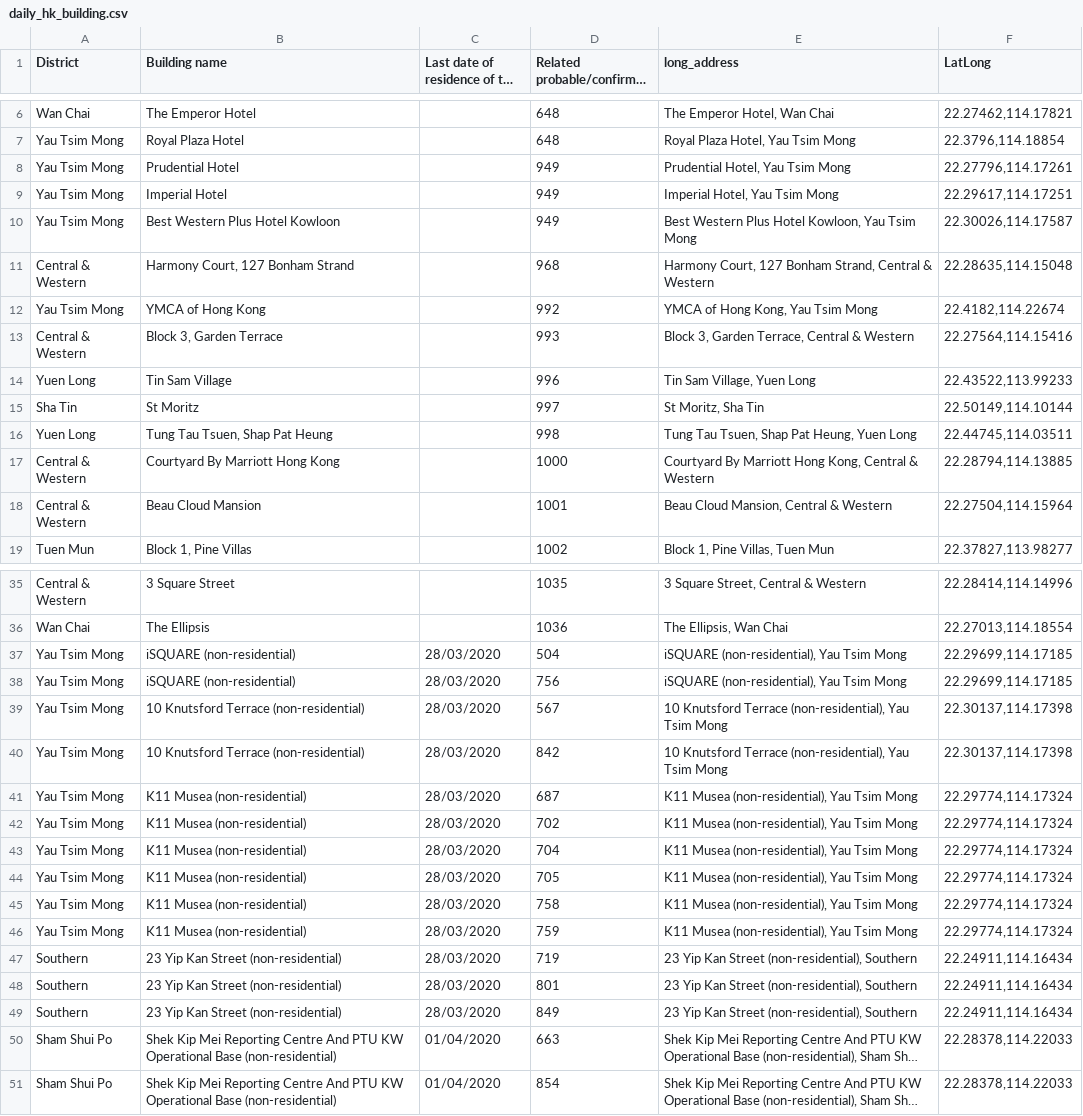
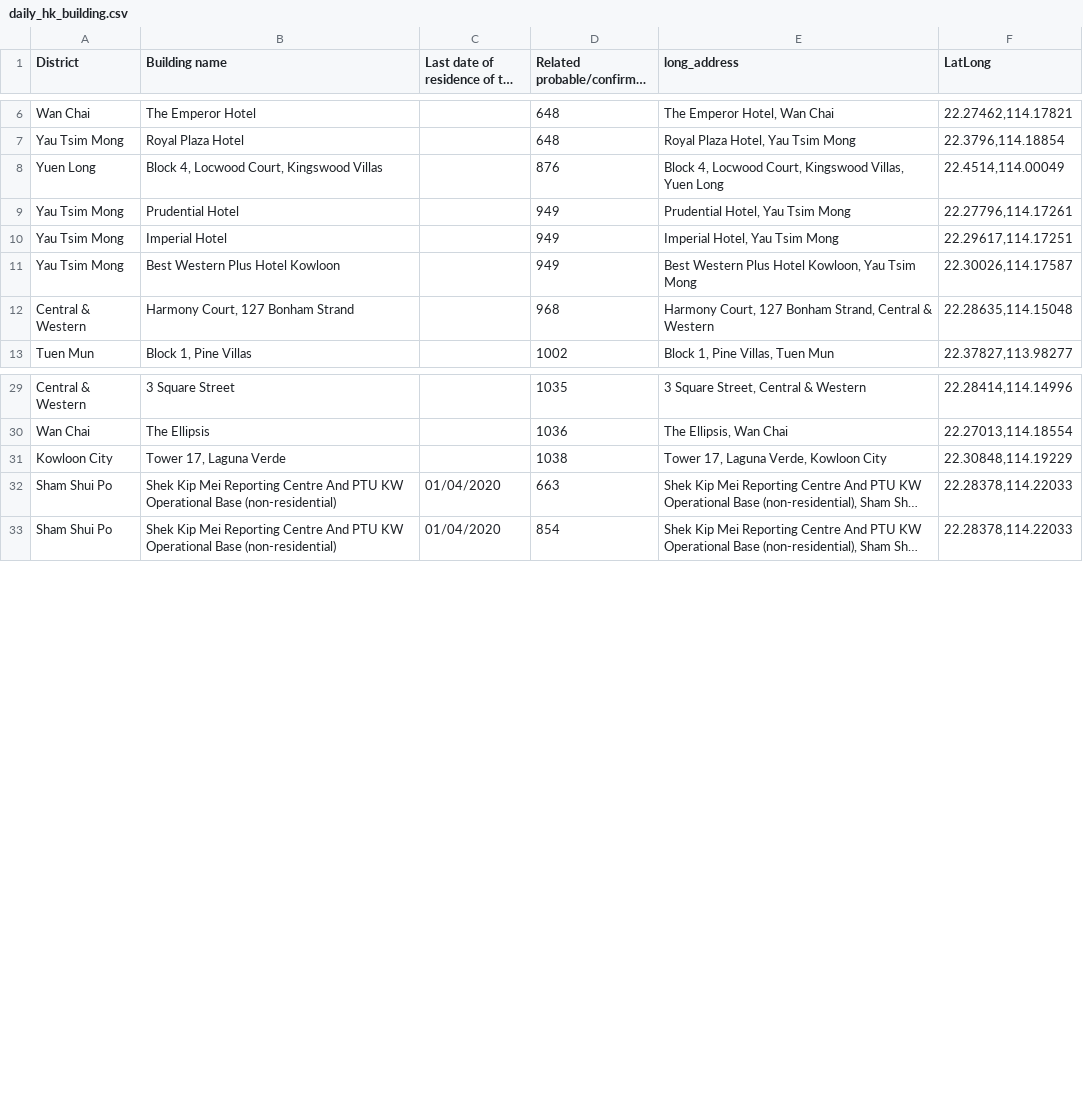
Before and after one commit to jerrypai0809/COVID_19, a CSV file: data/daily_hk_building.csv, drawn as a sheet; only a part is shown, gaps mark what is left out; long unchanged cells end in …; removed rows and columns are numbered as before the commit, all else as after; the diff covers the shown part only; the diff names each change by its address in the sheet, - before the commit and + after, or states it on an @@ line.

Commit message:
daily commit

```diff
--- a/data/daily_hk_building.csv
+++ b/data/daily_hk_building.csv
+row 8: Yuen Long | Block 4, Locwood Court, Kingswood Villas |  | 876 | Block 4, Locwood Court, Kingswood Villas, Yuen Long | 22.4514,114.00049
-row 12: Yau Tsim Mong | YMCA of Hong Kong |  | 992 | YMCA of Hong Kong, Yau Tsim Mong | 22.4182,114.22674
-row 13: Central & Western | Block 3, Garden Terrace |  | 993 | Block 3, Garden Terrace, Central & Western | 22.27564,114.15416
-row 14: Yuen Long | Tin Sam Village |  | 996 | Tin Sam Village, Yuen Long | 22.43522,113.99233
-row 15: Sha Tin | St Moritz |  | 997 | St Moritz, Sha Tin | 22.50149,114.10144
-row 16: Yuen Long | Tung Tau Tsuen, Shap Pat Heung |  | 998 | Tung Tau Tsuen, Shap Pat Heung, Yuen Long | 22.44745,114.03511
-row 17: Central & Western | Courtyard By Marriott Hong Kong |  | 1000 | Courtyard By Marriott Hong Kong, Central & Western | 22.28794,114.13885
-row 18: Central & Western | Beau Cloud Mansion |  | 1001 | Beau Cloud Mansion, Central & Western | 22.27504,114.15964
-row 37: Yau Tsim Mong | iSQUARE (non-residential) | 28/03/2020 | 504 | iSQUARE (non-residential), Yau Tsim Mong | 22.29699,114.17185
-row 38: Yau Tsim Mong | iSQUARE (non-residential) | 28/03/2020 | 756 | iSQUARE (non-residential), Yau Tsim Mong | 22.29699,114.17185
-row 39: Yau Tsim Mong | 10 Knutsford Terrace (non-residential) | 28/03/2020 | 567 | 10 Knutsford Terrace (non-residential), Yau Tsim Mong | 22.30137,114.17398
-row 40: Yau Tsim Mong | 10 Knutsford Terrace (non-residential) | 28/03/2020 | 842 | 10 Knutsford Terrace (non-residential), Yau Tsim Mong | 22.30137,114.17398
-row 41: Yau Tsim Mong | K11 Musea (non-residential) | 28/03/2020 | 687 | K11 Musea (non-residential), Yau Tsim Mong | 22.29774,114.17324
-row 42: Yau Tsim Mong | K11 Musea (non-residential) | 28/03/2020 | 702 | K11 Musea (non-residential), Yau Tsim Mong | 22.29774,114.17324
-row 43: Yau Tsim Mong | K11 Musea (non-residential) | 28/03/2020 | 704 | K11 Musea (non-residential), Yau Tsim Mong | 22.29774,114.17324
-row 44: Yau Tsim Mong | K11 Musea (non-residential) | 28/03/2020 | 705 | K11 Musea (non-residential), Yau Tsim Mong | 22.29774,114.17324
-row 45: Yau Tsim Mong | K11 Musea (non-residential) | 28/03/2020 | 758 | K11 Musea (non-residential), Yau Tsim Mong | 22.29774,114.17324
-row 46: Yau Tsim Mong | K11 Musea (non-residential) | 28/03/2020 | 759 | K11 Musea (non-residential), Yau Tsim Mong | 22.29774,114.17324
-row 47: Southern | 23 Yip Kan Street (non-residential) | 28/03/2020 | 719 | 23 Yip Kan Street (non-residential), Southern | 22.24911,114.16434
-row 48: Southern | 23 Yip Kan Street (non-residential) | 28/03/2020 | 801 | 23 Yip Kan Street (non-residential), Southern | 22.24911,114.16434
-row 49: Southern | 23 Yip Kan Street (non-residential) | 28/03/2020 | 849 | 23 Yip Kan Street (non-residential), Southern | 22.24911,114.16434
+row 31: Kowloon City | Tower 17, Laguna Verde |  | 1038 | Tower 17, Laguna Verde, Kowloon City | 22.30848,114.19229
```
Also changed, not shown: 4 removed rows elsewhere in this file, data/daily_infected_pub_trans.csv.
